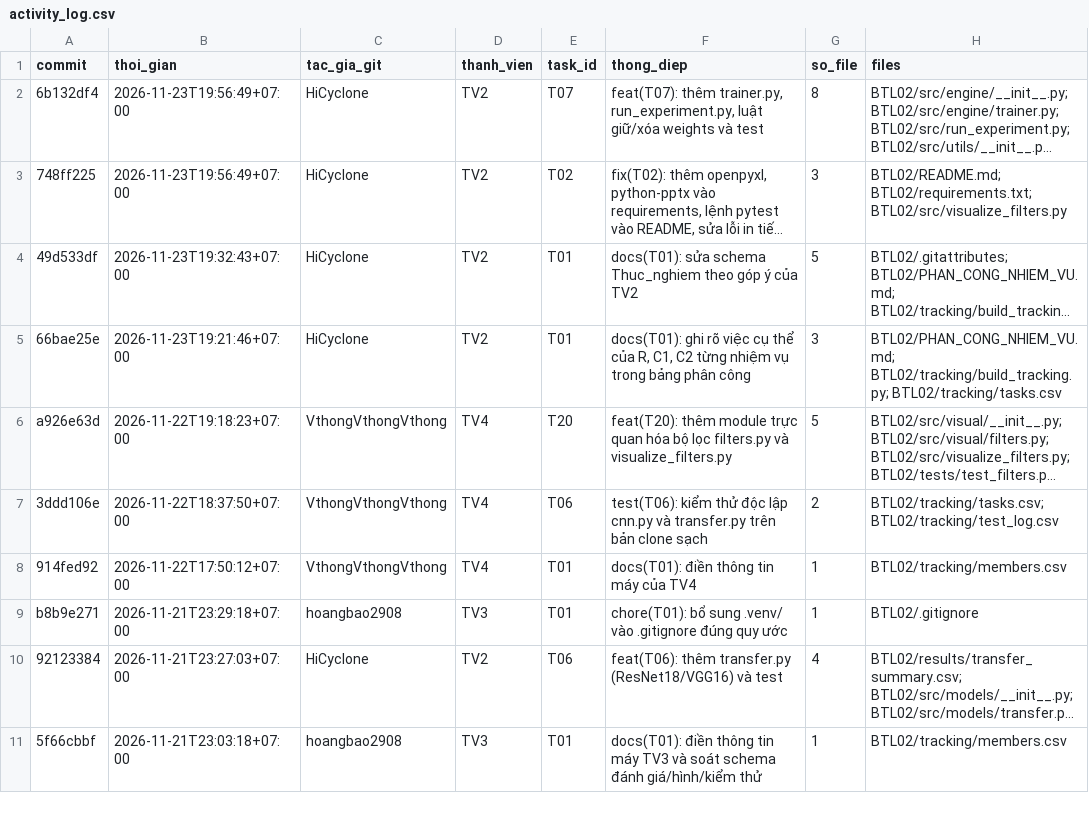
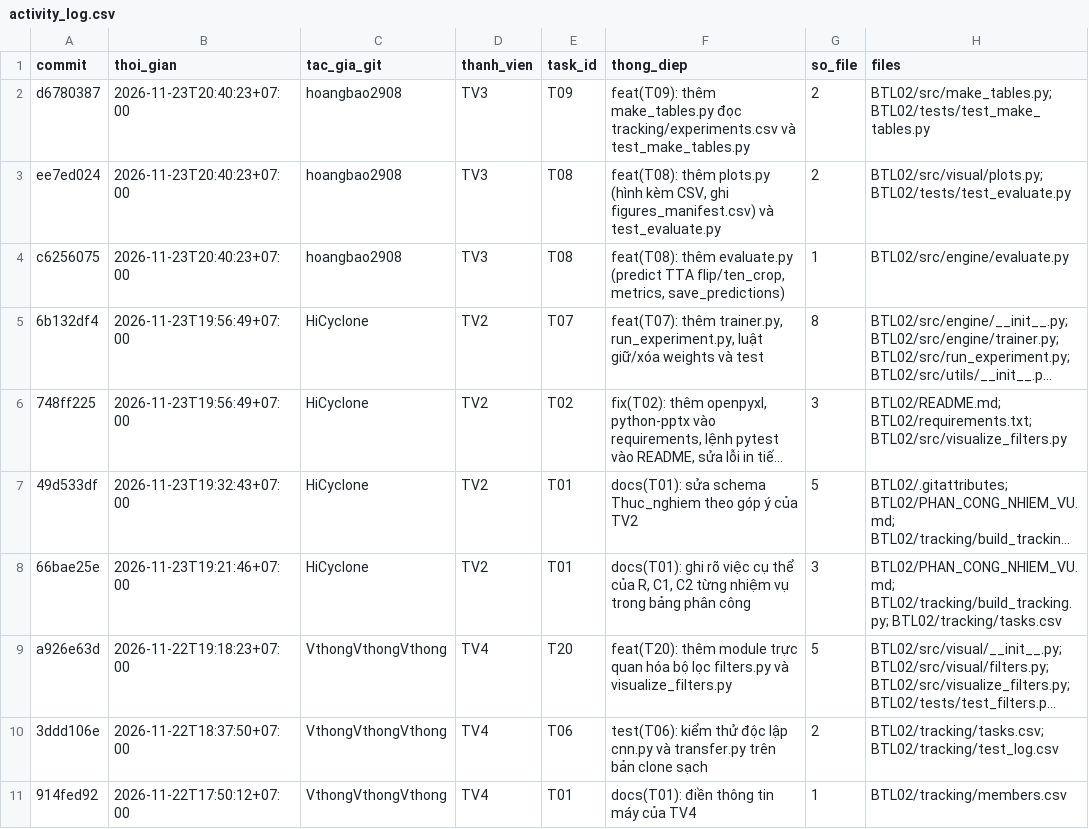
Before and after one commit to lpnHai2005/DeepLearning_Group, a CSV file: BTL02/tracking/activity_log.csv, drawn as a sheet; only a part is shown; the shorter side is filled out with more unchanged rows; long unchanged cells end in …; the diff names each change by its address in the sheet, - before the commit and + after, or states it on an @@ line.

```diff
--- a/BTL02/tracking/activity_log.csv
+++ b/BTL02/tracking/activity_log.csv
+row 2: d6780387 | 2026-11-23T20:40:23+07:00 | hoangbao2908 | TV3 | T09 | feat(T09): thêm make_tables.py đọc tracking/experiments.csv và test_make_tables.py | 2 | BTL02/src/make_tables.py; BTL02/tests/test_make_tables.py
+row 3: ee7ed024 | 2026-11-23T20:40:23+07:00 | hoangbao2908 | TV3 | T08 | feat(T08): thêm plots.py (hình kèm CSV, ghi figures_manifest.csv) và test_evaluate.py | 2 | BTL02/src/visual/plots.py; BTL02/tests/test_evaluate.py
+row 4: c6256075 | 2026-11-23T20:40:23+07:00 | hoangbao2908 | TV3 | T08 | feat(T08): thêm evaluate.py (predict TTA flip/ten_crop, metrics, save_predictions) | 1 | BTL02/src/engine/evaluate.py
```
